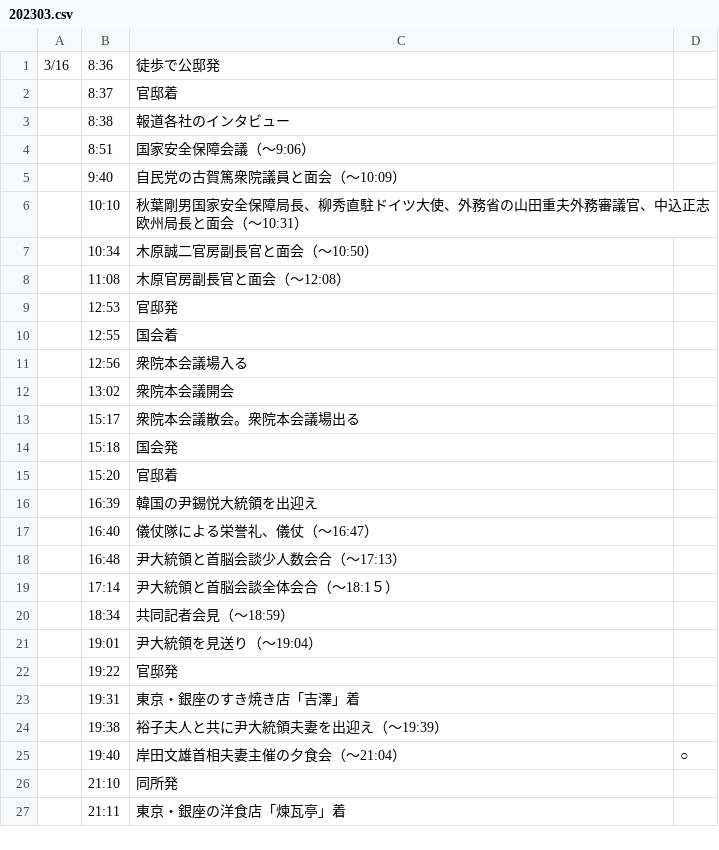
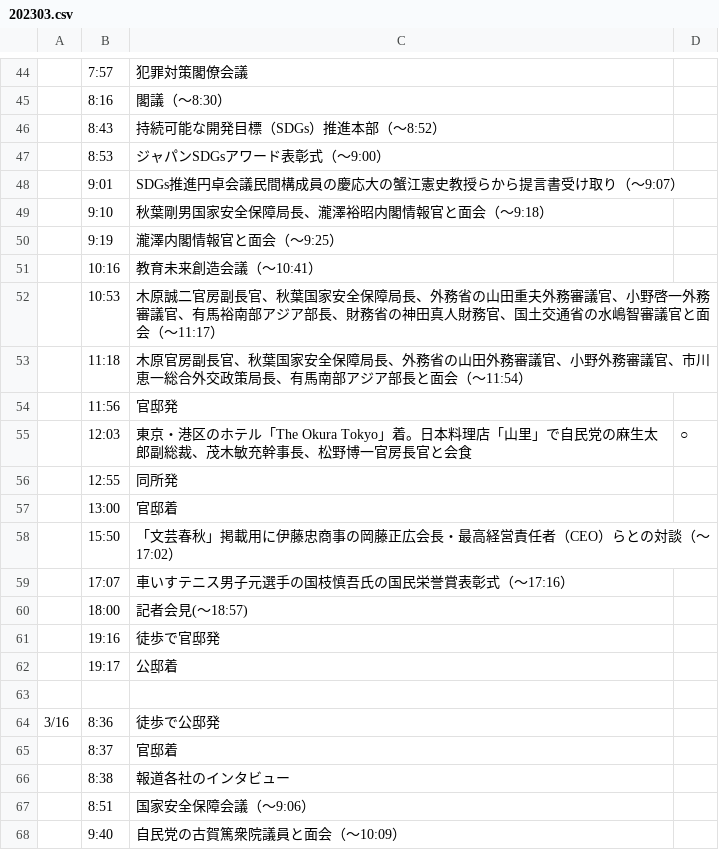
Before and after one commit to yuokada/Prime-Minister-movements, a CSV file: original/202303.csv, drawn as a sheet; only a part is shown, gaps mark what is left out; the shorter side is filled out with more unchanged rows; the diff covers the shown part only; the diff names each change by its address in the sheet, - before the commit and + after, or states it on an @@ line.

Commit message:
[skip ci] Update crawled files

```diff
--- a/original/202303.csv
+++ b/original/202303.csv
+row 44:  | 7:57 | 犯罪対策閣僚会議
+row 45:  | 8:16 | 閣議（～8:30）
+row 46:  | 8:43 | 持続可能な開発目標（SDGs）推進本部（～8:52）
+row 47:  | 8:53 | ジャパンSDGsアワード表彰式（～9:00）
+row 48:  | 9:01 | SDGs推進円卓会議民間構成員の慶応大の蟹江憲史教授らから提言書受け取り（～9:07）
+row 49:  | 9:10 | 秋葉剛男国家安全保障局長、瀧澤裕昭内閣情報官と面会（～9:18）
+row 50:  | 9:19 | 瀧澤内閣情報官と面会（～9:25）
+row 51:  | 10:16 | 教育未来創造会議（～10:41）
+row 52:  | 10:53 | 木原誠二官房副長官、秋葉国家安全保障局長、外務省の山田重夫外務審議官、小野啓一外務審議官、有馬裕南部アジア部長、財務省の神田真人財務官、国土交通省の水嶋智審議官と面会（～11:17）
+row 53:  | 11:18 | 木原官房副長官、秋葉国家安全保障局長、外務省の山田外務審議官、小野外務審議官、市川恵一総合外交政策局長、有馬南部アジア部長と面会（～11:54）
+row 54:  | 11:56 | 官邸発
+row 55:  | 12:03 | 東京・港区のホテル「The Okura Tokyo」着。日本料理店「山里」で自民党の麻生太郎副総裁、茂木敏充幹事長、松野博一官房長官と会食 | ○
+row 56:  | 12:55 | 同所発
+row 57:  | 13:00 | 官邸着
+row 58:  | 15:50 | 「文芸春秋」掲載用に伊藤忠商事の岡藤正広会長・最高経営責任者（CEO）らとの対談（～17:02）
+row 59:  | 17:07 | 車いすテニス男子元選手の国枝慎吾氏の国民栄誉賞表彰式（～17:16）
+row 60:  | 18:00 | 記者会見(～18:57)
+row 61:  | 19:16 | 徒歩で官邸発
+row 62:  | 19:17 | 公邸着
+row 63: (empty)
```
Also changed, not shown: 43 added rows elsewhere in this file.
